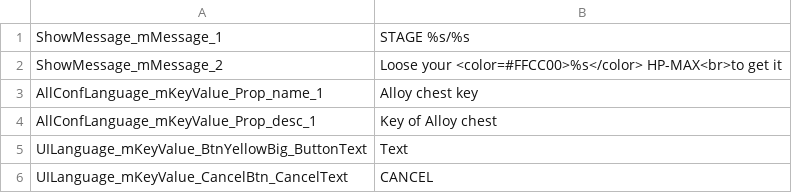
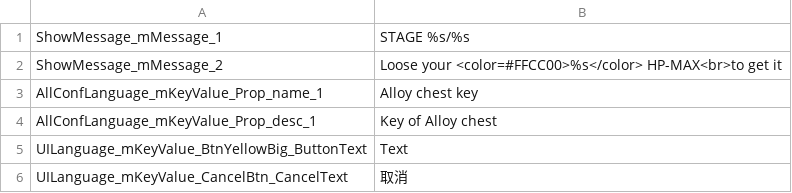
Before and after one commit to dengxuhui/MultiLanguage, a CSV file: MultiLanguage/Assets/Editor/MultiLanguage/Assets/Build/AllLanguageCNTraditional.csv, drawn as a sheet; the diff names each change by its address in the sheet, - before the commit and + after, or states it on an @@ line.

```diff
--- a/MultiLanguage/Assets/Editor/MultiLanguage/Assets/Build/AllLanguageCNTraditional.csv
+++ b/MultiLanguage/Assets/Editor/MultiLanguage/Assets/Build/AllLanguageCNTraditional.csv
-B6: CANCEL
+B6: 取消
```
Also changed, not shown: MultiLanguage/Assets/Editor/MultiLanguage/Assets/Build/AllLanguageCN.csv, MultiLanguage/Assets/Editor/MultiLanguage/Assets/Summary/Translated@Summary.csv, 2 other files.
